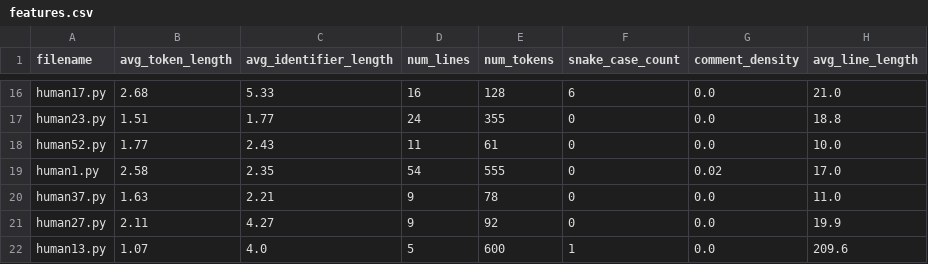
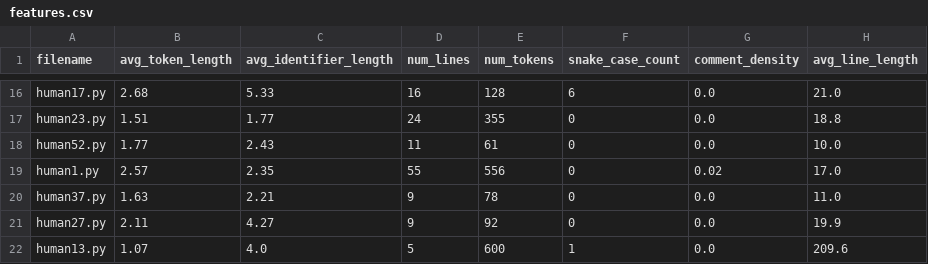
Before and after one commit to NatalieWongg/GirlsInCodeWebsite, a CSV file: features.csv, drawn as a sheet; only a part is shown, gaps mark what is left out; the diff names each change by its address in the sheet, - before the commit and + after, or states it on an @@ line.

```diff
--- a/features.csv
+++ b/features.csv
-B19 (avg_token_length): 2.58
+B19 (avg_token_length): 2.57
-D19 (num_lines): 54
+D19 (num_lines): 55
-E19 (num_tokens): 555
+E19 (num_tokens): 556
```
Also changed, not shown: sorted_file.csv.
